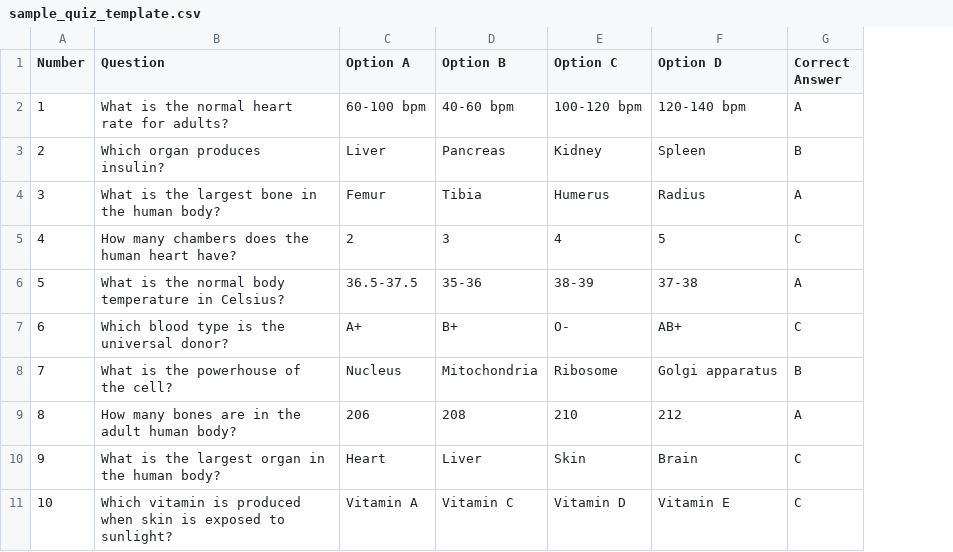
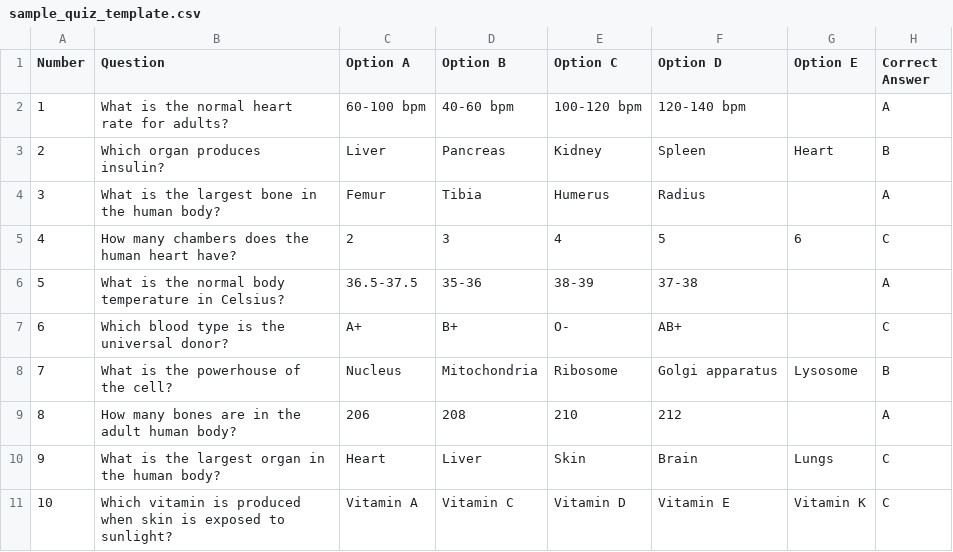
Before and after one commit to YaweIvan/medq, a CSV file: public/sample_quiz_template.csv, drawn as a sheet; the diff names each change by its address in the sheet, - before the commit and + after, or states it on an @@ line.

Commit message:
edits option E and removed unitimer for quizz added timer per question

```diff
--- a/public/sample_quiz_template.csv
+++ b/public/sample_quiz_template.csv
+column G (Option E), rows 3-11: Heart |  | 6 |  |  | Lysosome |  | Lungs | Vitamin K
```
Also changed, not shown: 11 other files.
